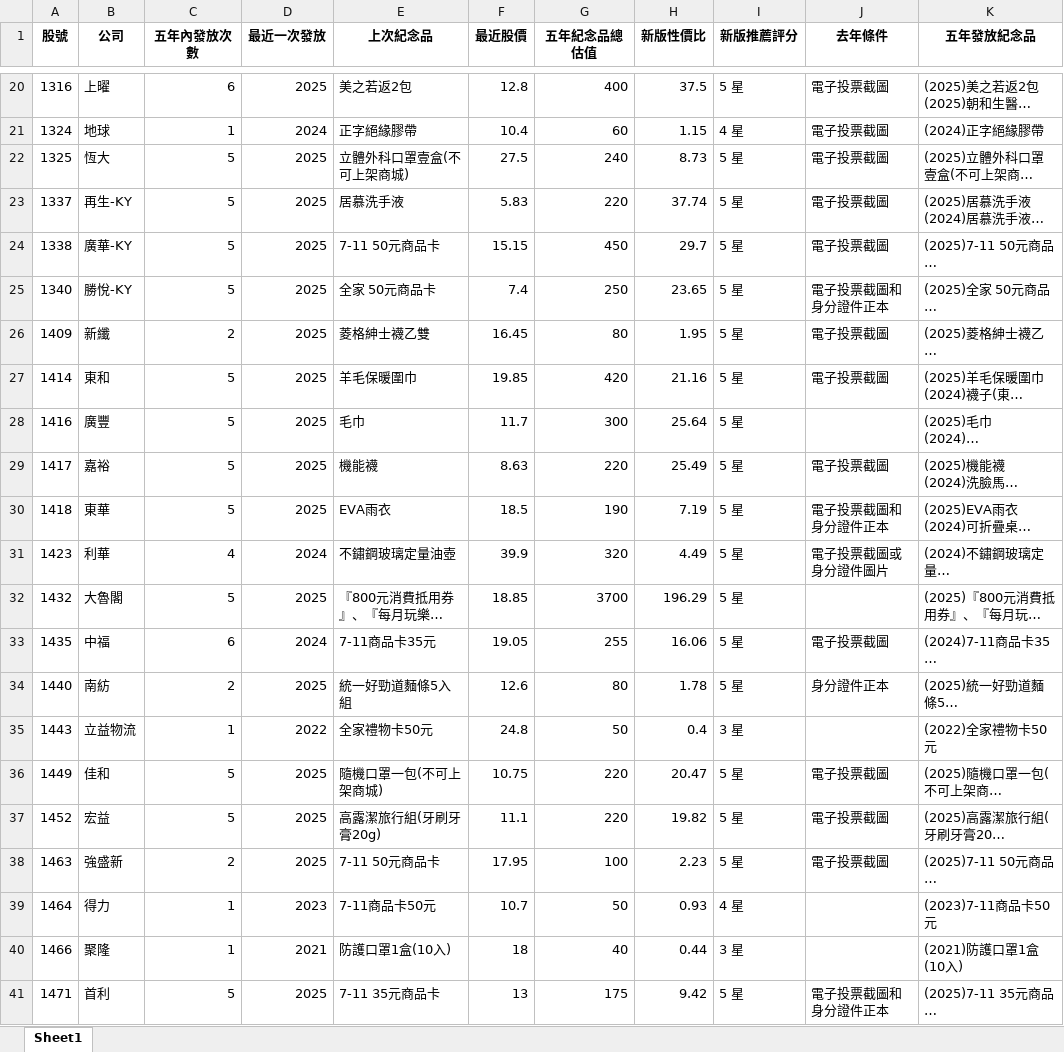
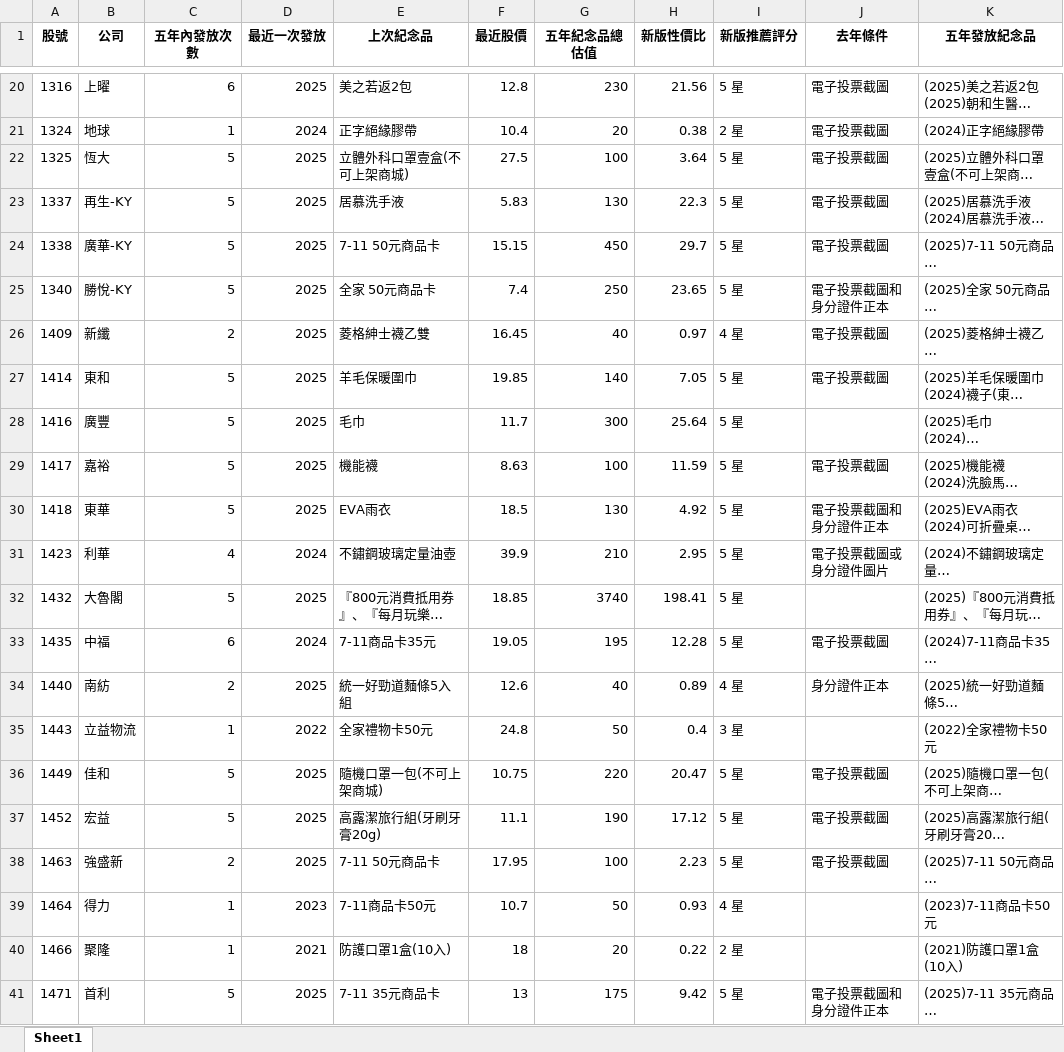
Before and after one commit to xx8897/tw-stock-gift-evaluator, an Excel workbook: data/2021-2025_推薦v2.xlsx, sheet Sheet1, drawn as a sheet; only a part is shown, gaps mark what is left out; long unchanged cells end in …; values as stored, in another font and other column widths than the file's, no borders; the diff covers the shown part only; the diff names each change by its address in the sheet, - before the commit and + after, or states it on an @@ line.

```diff
--- a/data/2021-2025_推薦v2.xlsx (sheet Sheet1)
+++ b/data/2021-2025_推薦v2.xlsx (sheet Sheet1)
-G20 (五年紀念品總估值): 400
+G20 (五年紀念品總估值): 230
-H20 (新版性價比): 37.5
+H20 (新版性價比): 21.56
-G21 (五年紀念品總估值): 60
+G21 (五年紀念品總估值): 20
-H21 (新版性價比): 1.15
+H21 (新版性價比): 0.38
-I21 (新版推薦評分): 4 星
+I21 (新版推薦評分): 2 星
-G22 (五年紀念品總估值): 240
+G22 (五年紀念品總估值): 100
-H22 (新版性價比): 8.73
+H22 (新版性價比): 3.64
-G23 (五年紀念品總估值): 220
+G23 (五年紀念品總估值): 130
-H23 (新版性價比): 37.74
+H23 (新版性價比): 22.3
-G26 (五年紀念品總估值): 80
+G26 (五年紀念品總估值): 40
-H26 (新版性價比): 1.95
+H26 (新版性價比): 0.97
-I26 (新版推薦評分): 5 星
+I26 (新版推薦評分): 4 星
-G27 (五年紀念品總估值): 420
+G27 (五年紀念品總估值): 140
-H27 (新版性價比): 21.16
+H27 (新版性價比): 7.05
-G29 (五年紀念品總估值): 220
+G29 (五年紀念品總估值): 100
-H29 (新版性價比): 25.49
+H29 (新版性價比): 11.59
-G30 (五年紀念品總估值): 190
+G30 (五年紀念品總估值): 130
-H30 (新版性價比): 7.19
+H30 (新版性價比): 4.92
-G31 (五年紀念品總估值): 320
+G31 (五年紀念品總估值): 210
-H31 (新版性價比): 4.49
+H31 (新版性價比): 2.95
-G32 (五年紀念品總估值): 3700
+G32 (五年紀念品總估值): 3740
-H32 (新版性價比): 196.29
+H32 (新版性價比): 198.41
-G33 (五年紀念品總估值): 255
+G33 (五年紀念品總估值): 195
-H33 (新版性價比): 16.06
+H33 (新版性價比): 12.28
-G34 (五年紀念品總估值): 80
+G34 (五年紀念品總估值): 40
-H34 (新版性價比): 1.78
+H34 (新版性價比): 0.89
-I34 (新版推薦評分): 5 星
+I34 (新版推薦評分): 4 星
-G37 (五年紀念品總估值): 220
+G37 (五年紀念品總估值): 190
-H37 (新版性價比): 19.82
+H37 (新版性價比): 17.12
-G40 (五年紀念品總估值): 40
+G40 (五年紀念品總估值): 20
-H40 (新版性價比): 0.44
+H40 (新版性價比): 0.22
-I40 (新版推薦評分): 3 星
+I40 (新版推薦評分): 2 星
```
Also changed, not shown: 1862 edited cells elsewhere in this sheet, 7 other files.
